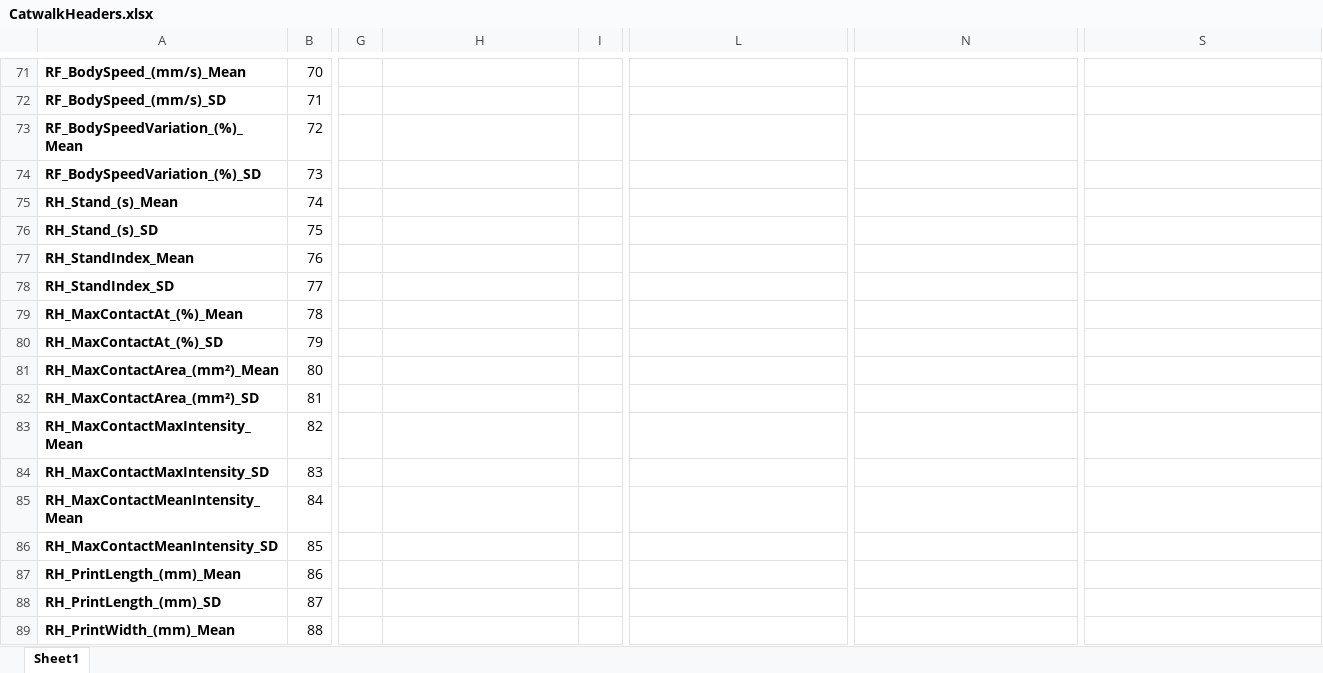
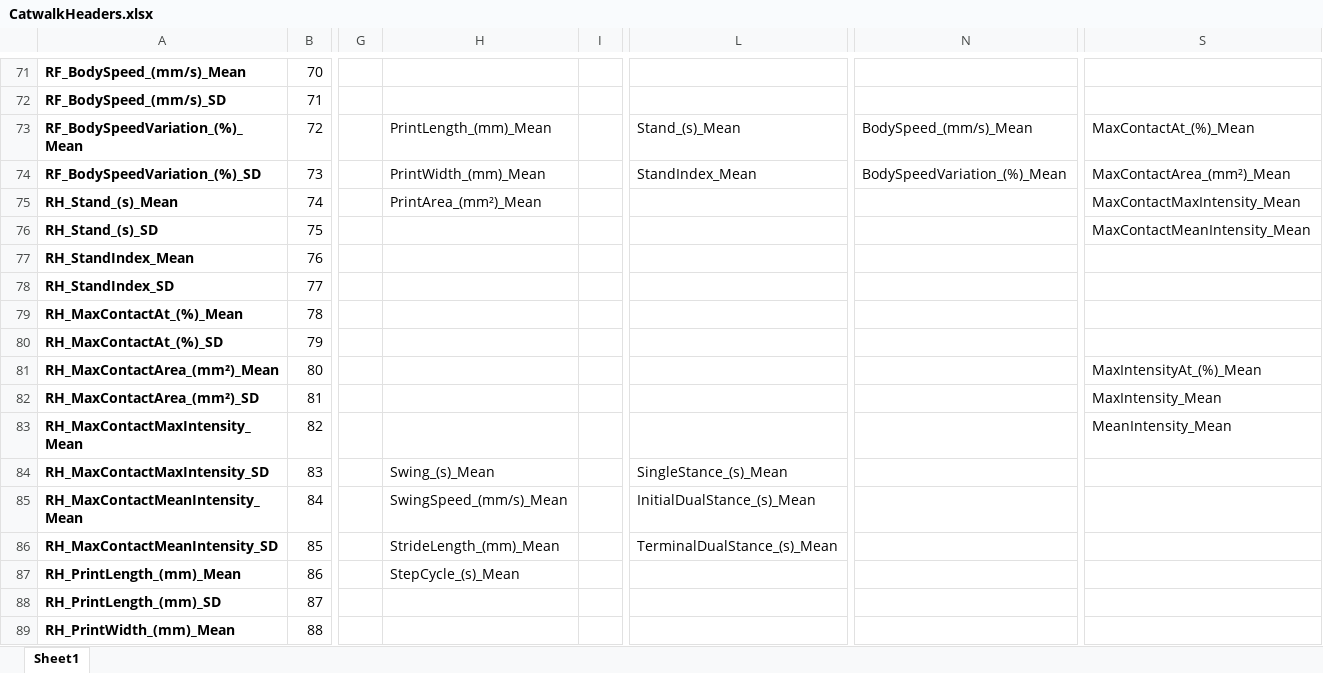
Before and after one commit to NSGregory/CAT, an Excel workbook: sample/CatwalkHeaders.xlsx, sheet Sheet1, drawn as a sheet; only a part is shown, gaps mark what is left out; values as stored, in another font and other column widths than the file's, no borders; the diff names each change by its address in the sheet, - before the commit and + after, or states it on an @@ line.

```diff
--- a/sample/CatwalkHeaders.xlsx (sheet Sheet1)
+++ b/sample/CatwalkHeaders.xlsx (sheet Sheet1)
-H73: (empty)
+H73: PrintLength_(mm)_Mean
-L73: (empty)
+L73: Stand_(s)_Mean
-N73: (empty)
+N73: BodySpeed_(mm/s)_Mean
-S73: (empty)
+S73: MaxContactAt_(%)_Mean
-H74: (empty)
+H74: PrintWidth_(mm)_Mean
-L74: (empty)
+L74: StandIndex_Mean
-N74: (empty)
+N74: BodySpeedVariation_(%)_Mean
-S74: (empty)
+S74: MaxContactArea_(mm²)_Mean
-H75: (empty)
+H75: PrintArea_(mm²)_Mean
-S75: (empty)
+S75: MaxContactMaxIntensity_Mean
-S76: (empty)
+S76: MaxContactMeanIntensity_Mean
-S81: (empty)
+S81: MaxIntensityAt_(%)_Mean
-S82: (empty)
+S82: MaxIntensity_Mean
-S83: (empty)
+S83: MeanIntensity_Mean
-H84: (empty)
+H84: Swing_(s)_Mean
-L84: (empty)
+L84: SingleStance_(s)_Mean
-H85: (empty)
+H85: SwingSpeed_(mm/s)_Mean
-L85: (empty)
+L85: InitialDualStance_(s)_Mean
-H86: (empty)
+H86: StrideLength_(mm)_Mean
-L86: (empty)
+L86: TerminalDualStance_(s)_Mean
-H87: (empty)
+H87: StepCycle_(s)_Mean
```
Also changed, not shown: sample/Copy of catwalk_cfa_vs_pH4-saline_pilot_TrialStatistics.xlsx, 9 other files.
